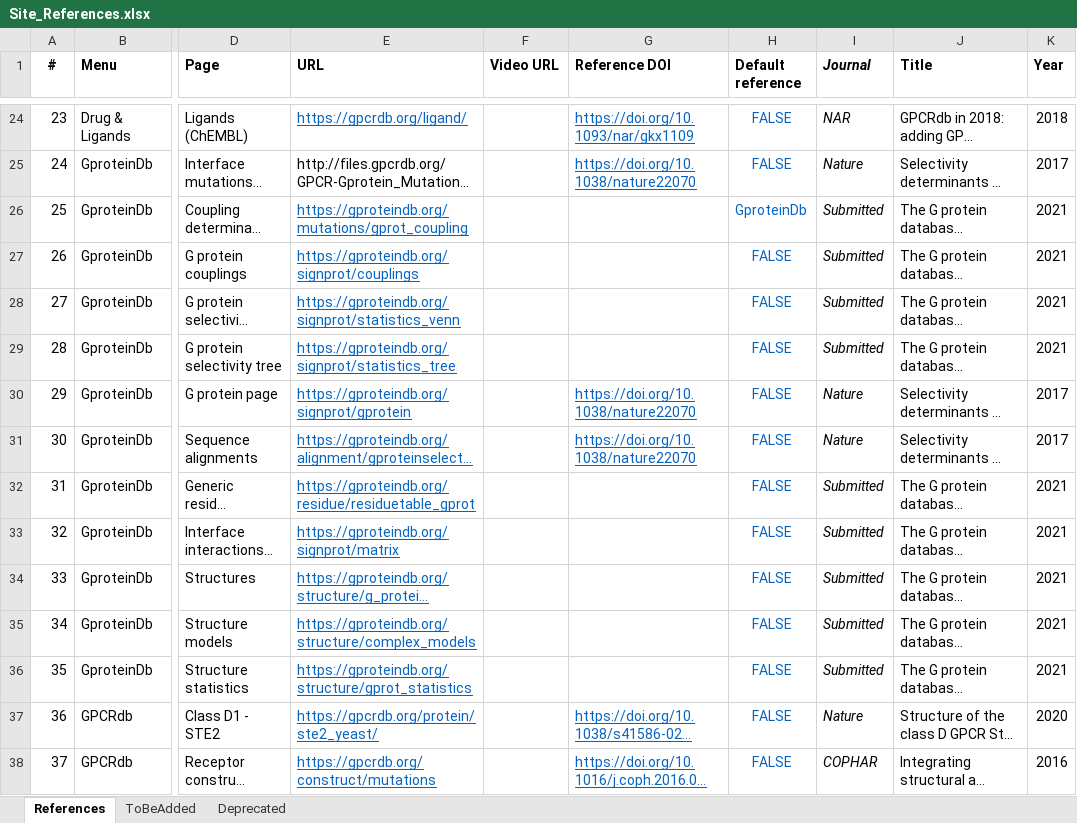
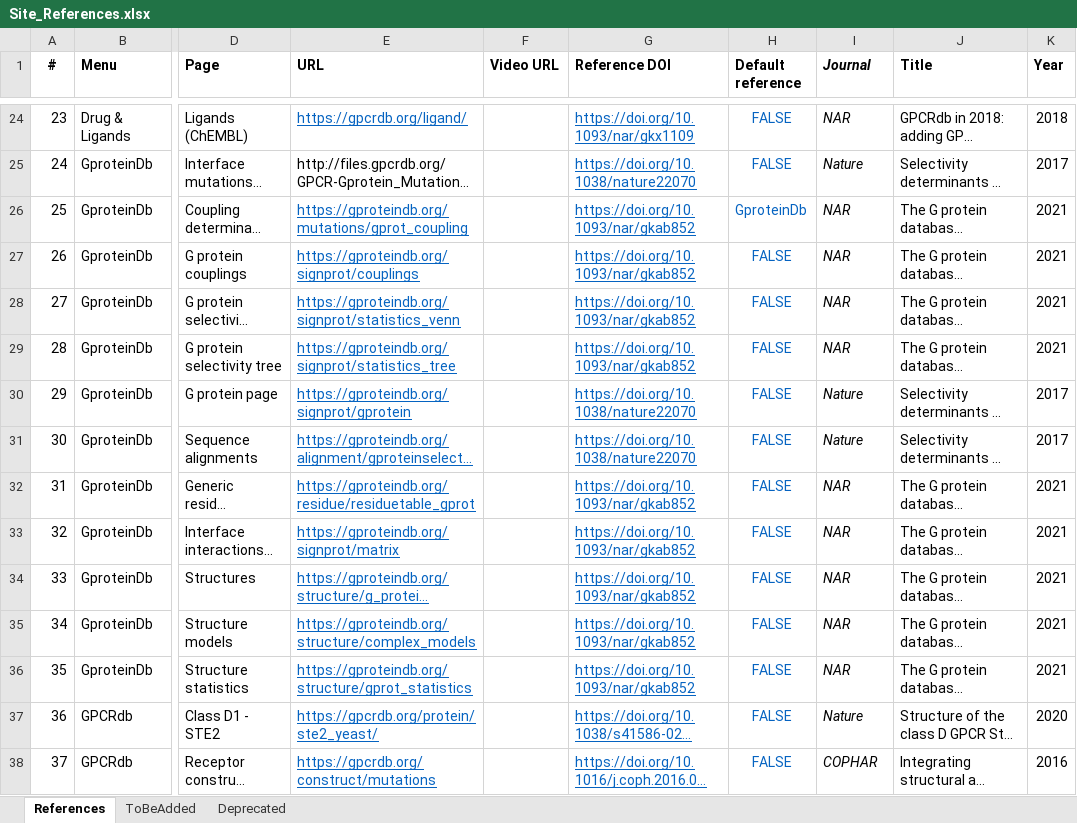
Before and after one commit to protwis/gpcrdb_data, an Excel workbook: common_data/Site_References.xlsx, sheet References, drawn as a sheet; only a part is shown, gaps mark what is left out; long unchanged cells end in …; values as stored, in another font and other column widths than the file's, no borders; conditional formats not drawn; the diff names each change by its address in the sheet, - before the commit and + after, or states it on an @@ line.

```diff
--- a/common_data/Site_References.xlsx (sheet References)
+++ b/common_data/Site_References.xlsx (sheet References)
-G26:G29 (Reference DOI): (empty)
+G26:G29 (Reference DOI): https://doi.org/10.1093/nar/gkab852
-I26:I29 (Journal): Submitted
+I26:I29 (Journal): NAR
-G32:G36 (Reference DOI): (empty)
+G32:G36 (Reference DOI): https://doi.org/10.1093/nar/gkab852
-I32:I36 (Journal): Submitted
+I32:I36 (Journal): NAR
```
Also changed, not shown: 21 other files.
